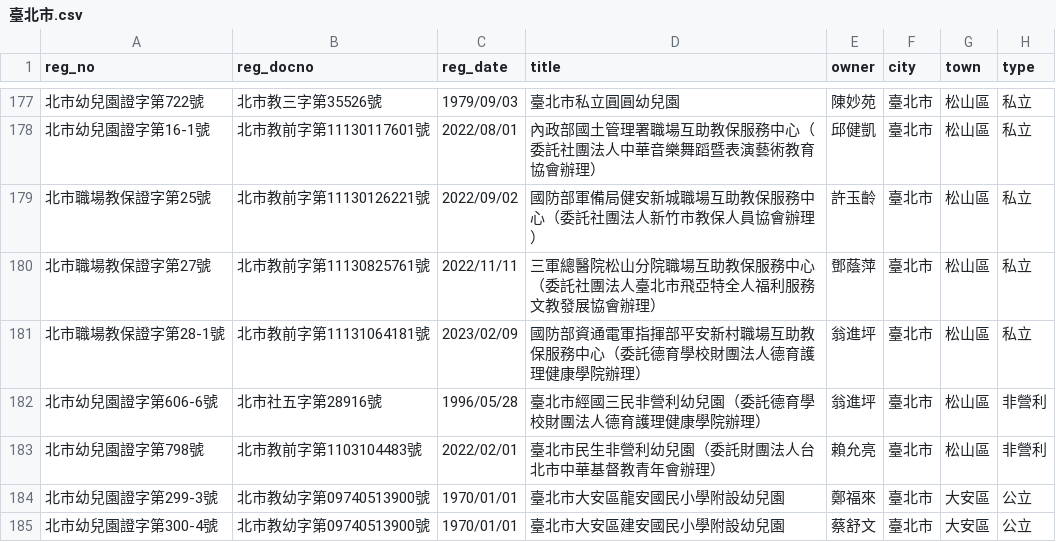
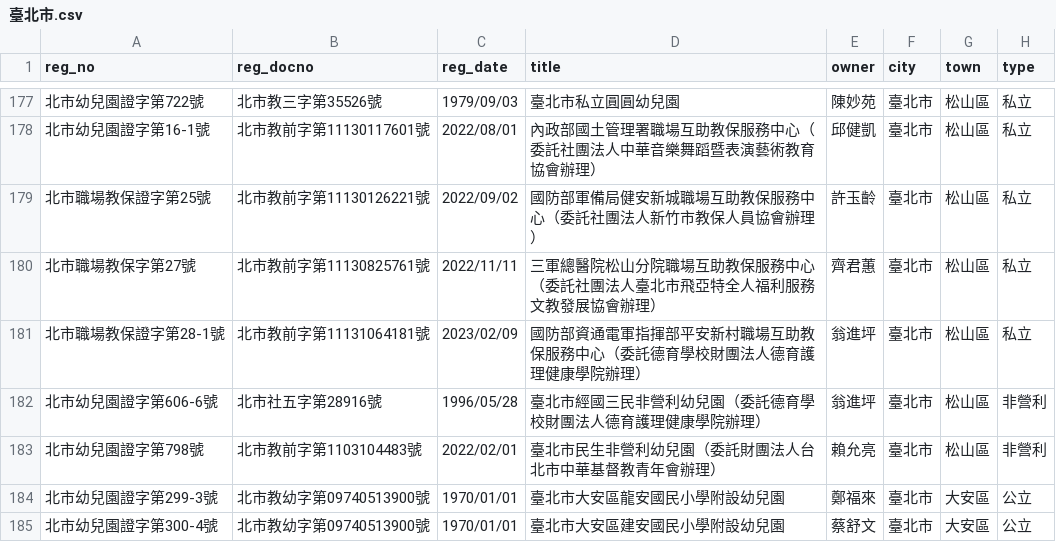
Before and after one commit to kiang/ap.ece.moe.edu.tw, a CSV file: docs/data/臺北市.csv, drawn as a sheet; only a part is shown, gaps mark what is left out; the diff names each change by its address in the sheet, - before the commit and + after, or states it on an @@ line.

```diff
--- a/docs/data/臺北市.csv
+++ b/docs/data/臺北市.csv
-A180 (reg_no): 北市職場教保證字第27號
+A180 (reg_no): 北市職場教保字第27號
-E180 (owner): 鄧蔭萍
+E180 (owner): 齊君蕙
```
Also changed, not shown: docs/data/嘉義縣.csv, docs/data/臺中市.csv, 17 other files.
